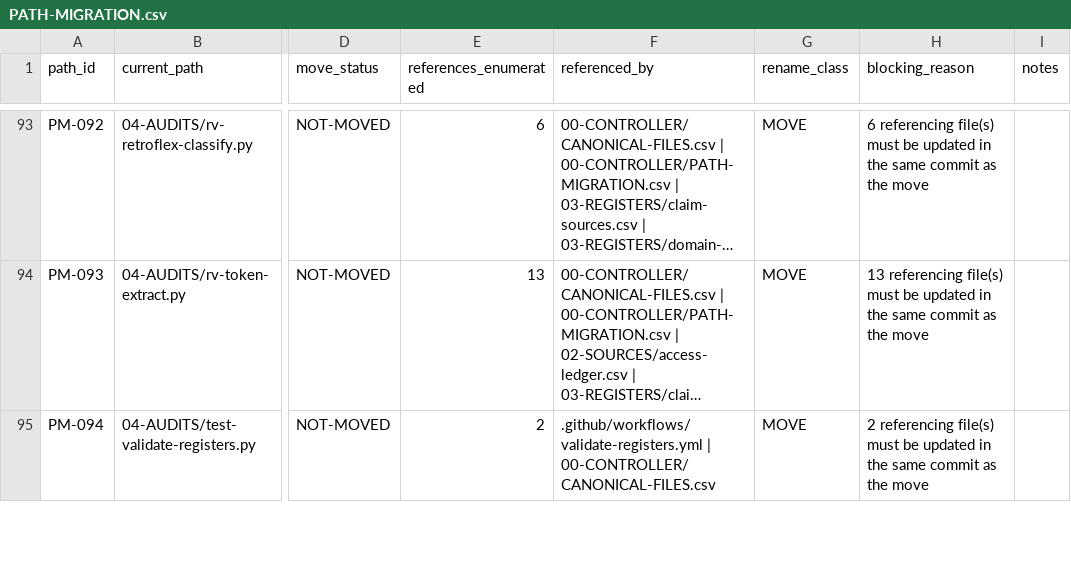
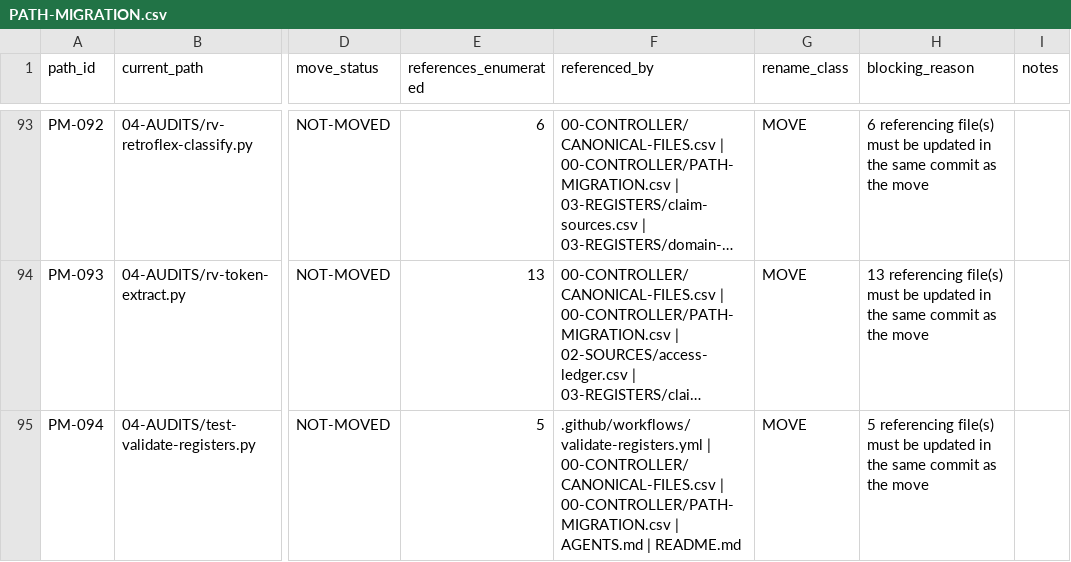
Before and after one commit to melakeela/research, a CSV file: 00-CONTROLLER/PATH-MIGRATION.csv, drawn as a sheet; only a part is shown, gaps mark what is left out; long unchanged cells end in …; the diff covers the shown part only; the diff names each change by its address in the sheet, - before the commit and + after, or states it on an @@ line.

```diff
--- a/00-CONTROLLER/PATH-MIGRATION.csv
+++ b/00-CONTROLLER/PATH-MIGRATION.csv
-E95 (references_enumerated): 2
+E95 (references_enumerated): 5
-F95 (referenced_by): …| 00-CONTROLLER/CANONICAL-FILES.csv
+F95 (referenced_by): …| 00-CONTROLLER/CANONICAL-FILES.csv | 00-CONTROLLER/PATH-MIGRATION.csv | AGENTS.md | README.md
-H95 (blocking_reason): 2 referencing file(s)…
+H95 (blocking_reason): 5 referencing file(s)…
```
Also changed, not shown: 39 edited cells elsewhere in this file, 00-CONTROLLER/CONTRADICTION-REGISTER.csv, 7 other files.
